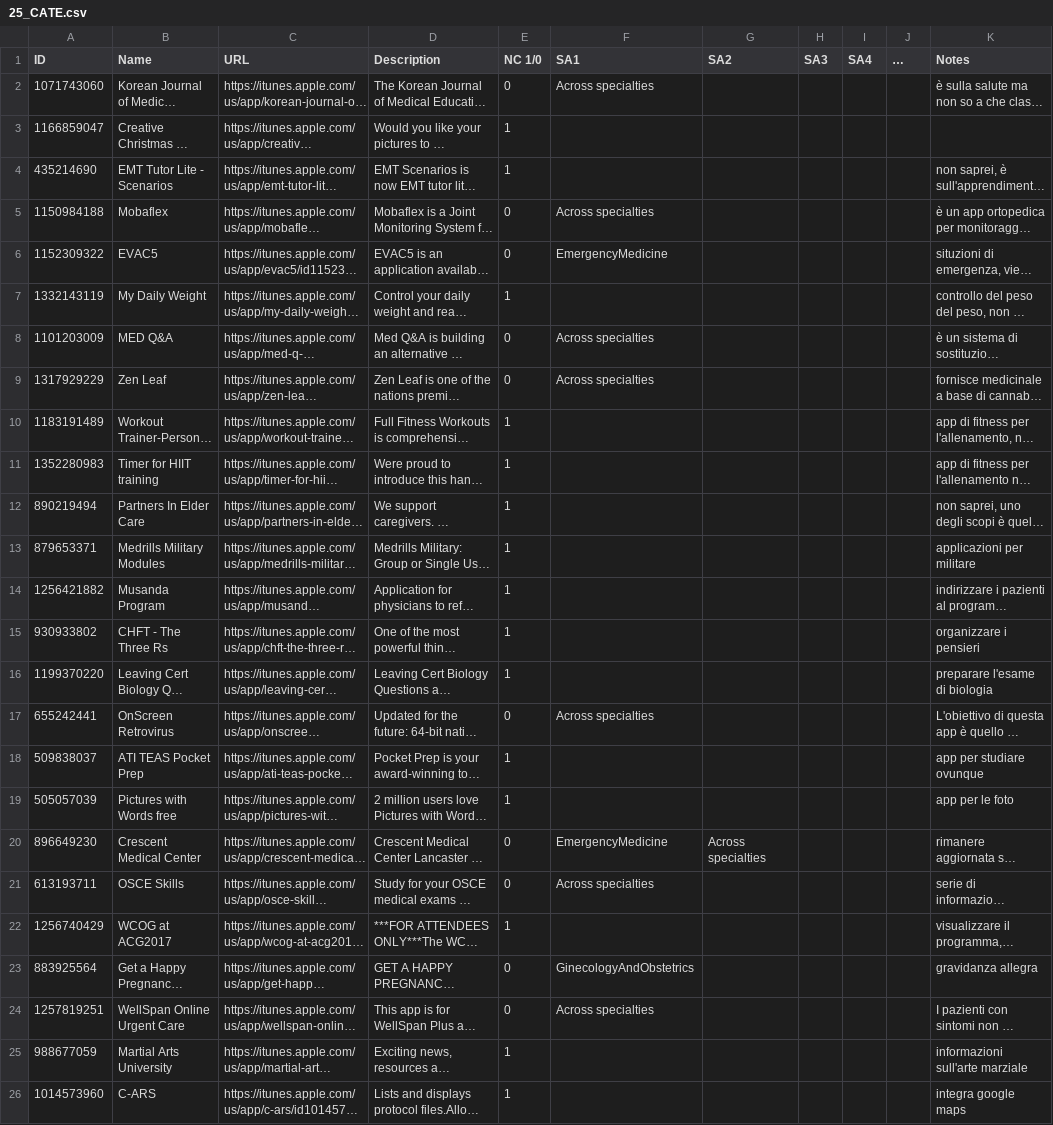
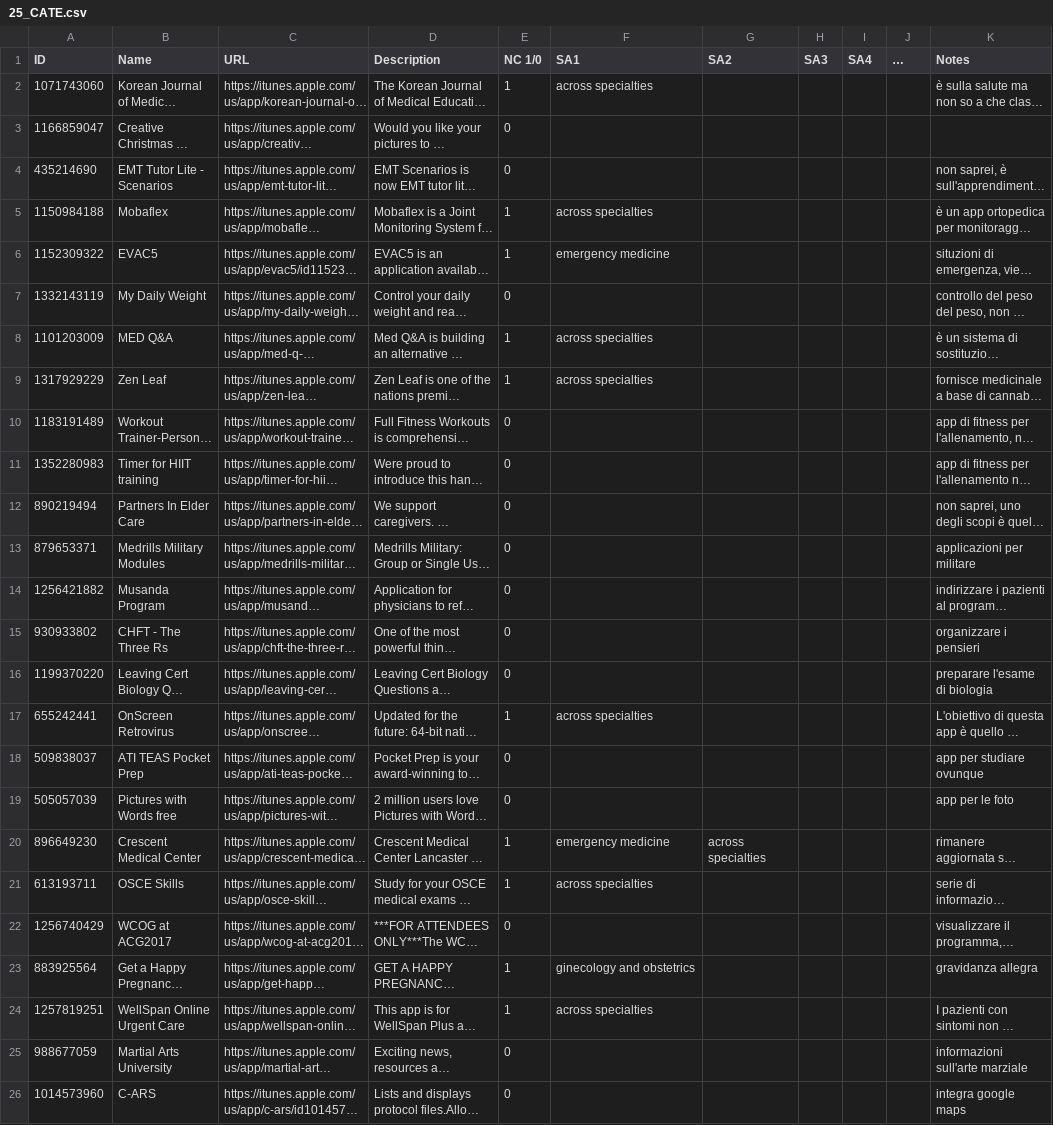
Before and after one commit to FrancescoTranquillo/E-HEALTH, a CSV file: R script/25_CATE.csv, drawn as a sheet; long unchanged cells end in …; the diff names each change by its address in the sheet, - before the commit and + after, or states it on an @@ line.

Commit message:
Update 25_CATE.csv
vv

```diff
--- a/R script/25_CATE.csv
+++ b/R script/25_CATE.csv
-E2 (NC 1/0): 0
+E2 (NC 1/0): 1
-F2 (SA1): Across specialties
+F2 (SA1): across specialties
-E3:E4 (NC 1/0): 1
+E3:E4 (NC 1/0): 0
-E5:E6 (NC 1/0): 0
+E5:E6 (NC 1/0): 1
-F5 (SA1): Across specialties
+F5 (SA1): across specialties
-F6 (SA1): EmergencyMedicine
+F6 (SA1): emergency medicine
-E7 (NC 1/0): 1
+E7 (NC 1/0): 0
-E8:E9 (NC 1/0): 0
+E8:E9 (NC 1/0): 1
-F8:F9 (SA1): Across specialties
+F8:F9 (SA1): across specialties
-E10:E16 (NC 1/0): 1
+E10:E16 (NC 1/0): 0
-E17 (NC 1/0): 0
+E17 (NC 1/0): 1
-F17 (SA1): Across specialties
+F17 (SA1): across specialties
-E18:E19 (NC 1/0): 1
+E18:E19 (NC 1/0): 0
-E20:E21 (NC 1/0): 0
+E20:E21 (NC 1/0): 1
-F20 (SA1): EmergencyMedicine
+F20 (SA1): emergency medicine
-G20 (SA2): Across specialties
+G20 (SA2): across specialties
-F21 (SA1): Across specialties
+F21 (SA1): across specialties
-E22 (NC 1/0): 1
+E22 (NC 1/0): 0
-E23:E24 (NC 1/0): 0
+E23:E24 (NC 1/0): 1
-F23 (SA1): GinecologyAndObstetrics
+F23 (SA1): ginecology and obstetrics
-F24 (SA1): Across specialties
+F24 (SA1): across specialties
-E25:E26 (NC 1/0): 1
+E25:E26 (NC 1/0): 0
```
